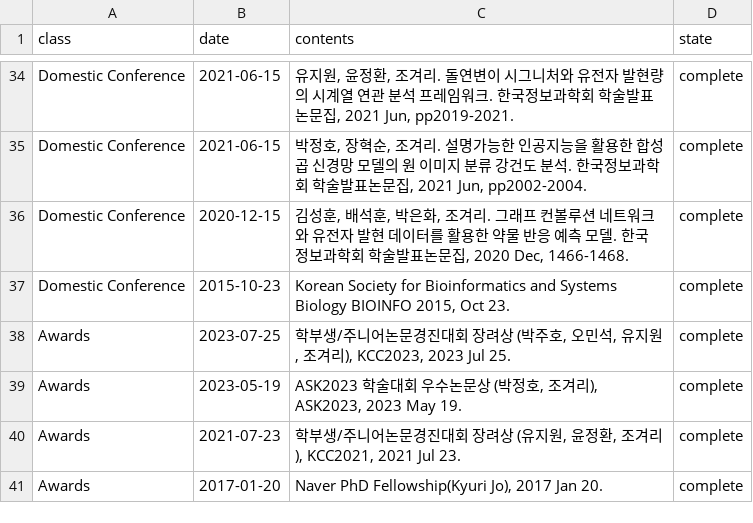
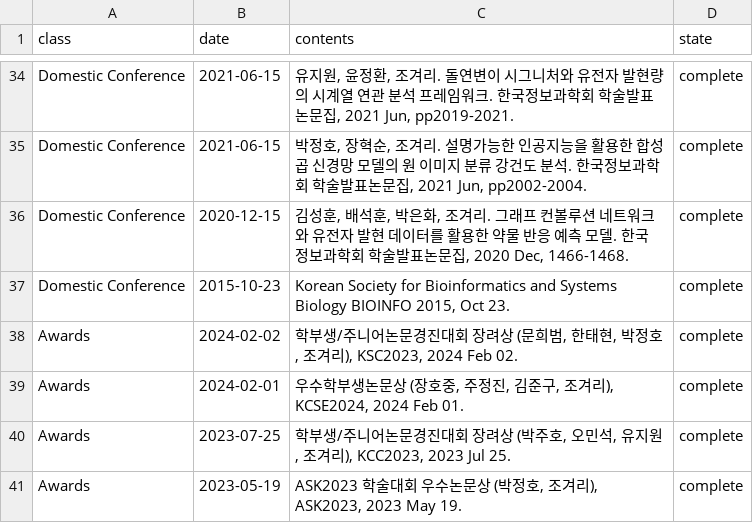
Before and after one commit to BML-cbnu/bml-cbnu.github.io, a TSV file: _data/sheets/pub.tsv, drawn as a sheet; only a part is shown, gaps mark what is left out; the shorter side is filled out with more unchanged rows; the diff names each change by its address in the sheet, - before the commit and + after, or states it on an @@ line.

Commit message:
add award

```diff
--- a/_data/sheets/pub.tsv
+++ b/_data/sheets/pub.tsv
+row 38: Awards | 2024-02-02 | 학부생/주니어논문경진대회 장려상 (문희범, 한태현, 박정호, 조겨리), KSC2023, 2024 Feb 02. | complete
+row 39: Awards | 2024-02-01 | 우수학부생논문상 (장호중, 주정진, 김준구, 조겨리), KCSE2024, 2024 Feb 01. | complete
```
Also changed, not shown: 2 other files.
